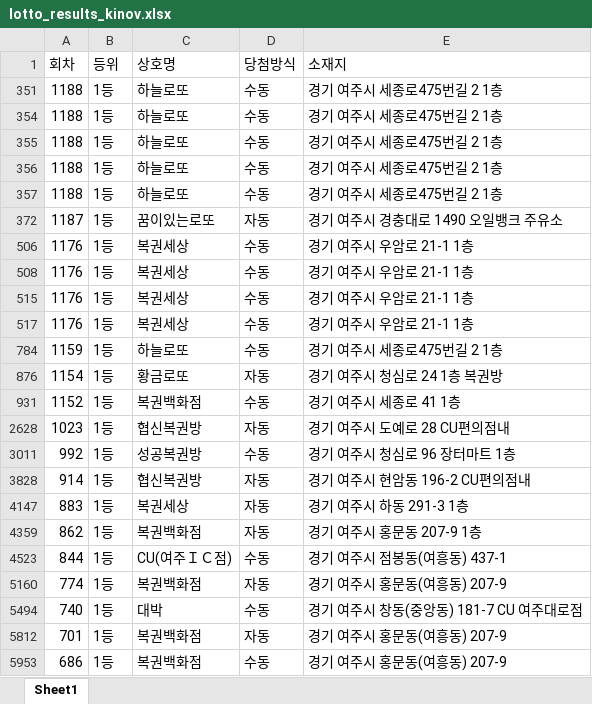
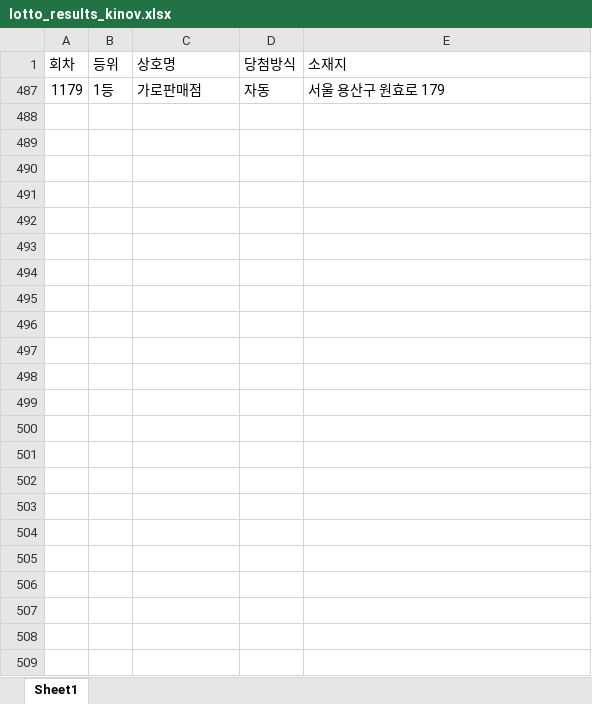
Before and after one commit to integral81/lottomap, an Excel workbook: lotto_results_kinov.xlsx, sheet Sheet1, drawn as a sheet; values as stored, in another font and other column widths than the file's, no borders; removed rows and columns are numbered as before the commit, all else as after; the diff names each change by its address in the sheet, - before the commit and + after, or states it on an @@ line.

Commit message:
Register Batch 53 (5 shops) and update Hanam Bokkwonbang data (6-win consolidation)

```diff
--- a/lotto_results_kinov.xlsx (sheet Sheet1)
+++ b/lotto_results_kinov.xlsx (sheet Sheet1)
@@ row 351 hidden: 1188 | 1등 | 하늘로또 | 수동 | 경기 여주시 세종로475번길 2 1층 @@
@@ row 354 hidden: 1188 | 1등 | 하늘로또 | 수동 | 경기 여주시 세종로475번길 2 1층 @@
@@ row 355 hidden: 1188 | 1등 | 하늘로또 | 수동 | 경기 여주시 세종로475번길 2 1층 @@
@@ row 356 hidden: 1188 | 1등 | 하늘로또 | 수동 | 경기 여주시 세종로475번길 2 1층 @@
@@ row 357 hidden: 1188 | 1등 | 하늘로또 | 수동 | 경기 여주시 세종로475번길 2 1층 @@
@@ row 372 hidden: 1187 | 1등 | 꿈이있는로또 | 자동 | 경기 여주시 경충대로 1490 오일뱅크 주유소 @@
@@ row 506 hidden: 1176 | 1등 | 복권세상 | 수동 | 경기 여주시 우암로 21-1 1층 @@
@@ row 508 hidden: 1176 | 1등 | 복권세상 | 수동 | 경기 여주시 우암로 21-1 1층 @@
@@ row 515 hidden: 1176 | 1등 | 복권세상 | 수동 | 경기 여주시 우암로 21-1 1층 @@
@@ row 517 hidden: 1176 | 1등 | 복권세상 | 수동 | 경기 여주시 우암로 21-1 1층 @@
@@ row 784 hidden: 1159 | 1등 | 하늘로또 | 수동 | 경기 여주시 세종로475번길 2 1층 @@
@@ row 876 hidden: 1154 | 1등 | 황금로또 | 자동 | 경기 여주시 청심로 24 1층 복권방 @@
@@ row 931 hidden: 1152 | 1등 | 복권백화점 | 수동 | 경기 여주시 세종로 41 1층 @@
@@ row 2628 hidden: 1023 | 1등 | 협신복권방 | 자동 | 경기 여주시 도예로 28 CU편의점내 @@
@@ row 3011 hidden: 992 | 1등 | 성공복권방 | 수동 | 경기 여주시 청심로 96 장터마트 1층 @@
@@ row 3828 hidden: 914 | 1등 | 협신복권방 | 자동 | 경기 여주시 현암동 196-2 CU편의점내 @@
@@ row 4147 hidden: 883 | 1등 | 복권세상 | 자동 | 경기 여주시 하동 291-3 1층 @@
@@ row 4359 hidden: 862 | 1등 | 복권백화점 | 자동 | 경기 여주시 홍문동 207-9 1층 @@
@@ row 4523 hidden: 844 | 1등 | CU(여주ＩＣ점) | 수동 | 경기 여주시 점봉동(여흥동) 437-1 @@
@@ row 5160 hidden: 774 | 1등 | 복권백화점 | 자동 | 경기 여주시 홍문동(여흥동) 207-9 @@
@@ row 5494 hidden: 740 | 1등 | 대박 | 수동 | 경기 여주시 창동(중앙동) 181-7 CU 여주대로점 @@
@@ row 5812 hidden: 701 | 1등 | 복권백화점 | 자동 | 경기 여주시 홍문동(여흥동) 207-9 @@
@@ row 5953 hidden: 686 | 1등 | 복권백화점 | 수동 | 경기 여주시 홍문동(여흥동) 207-9 @@
@@ row 487 unhidden: 1179 | 1등 | 가로판매점 | 자동 | 서울 용산구 원효로 179 @@
```
Also changed, not shown: 36 other files.
